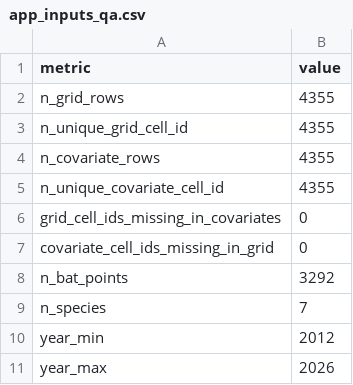
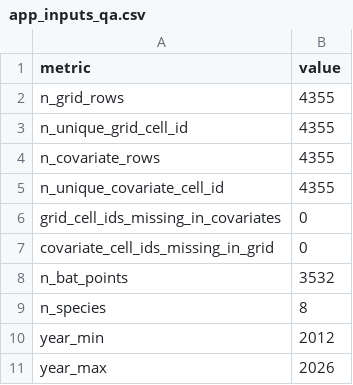
Before and after one commit to Michele-75/california-bat-occurrence-explorer, a CSV file: data/processed/app/app_inputs_qa.csv, drawn as a sheet.

Commit message:
Added one more bat species data

```diff
--- a/data/processed/app/app_inputs_qa.csv
+++ b/data/processed/app/app_inputs_qa.csv
@@ -7,4 +7,4 @@ grid_cell_ids_missing_in_covariates,0
 covariate_cell_ids_missing_in_grid,0
-n_bat_points,3292
-n_species,7
+n_bat_points,3532
+n_species,8
 year_min,2012
```
Also changed, not shown: 3 other files.
